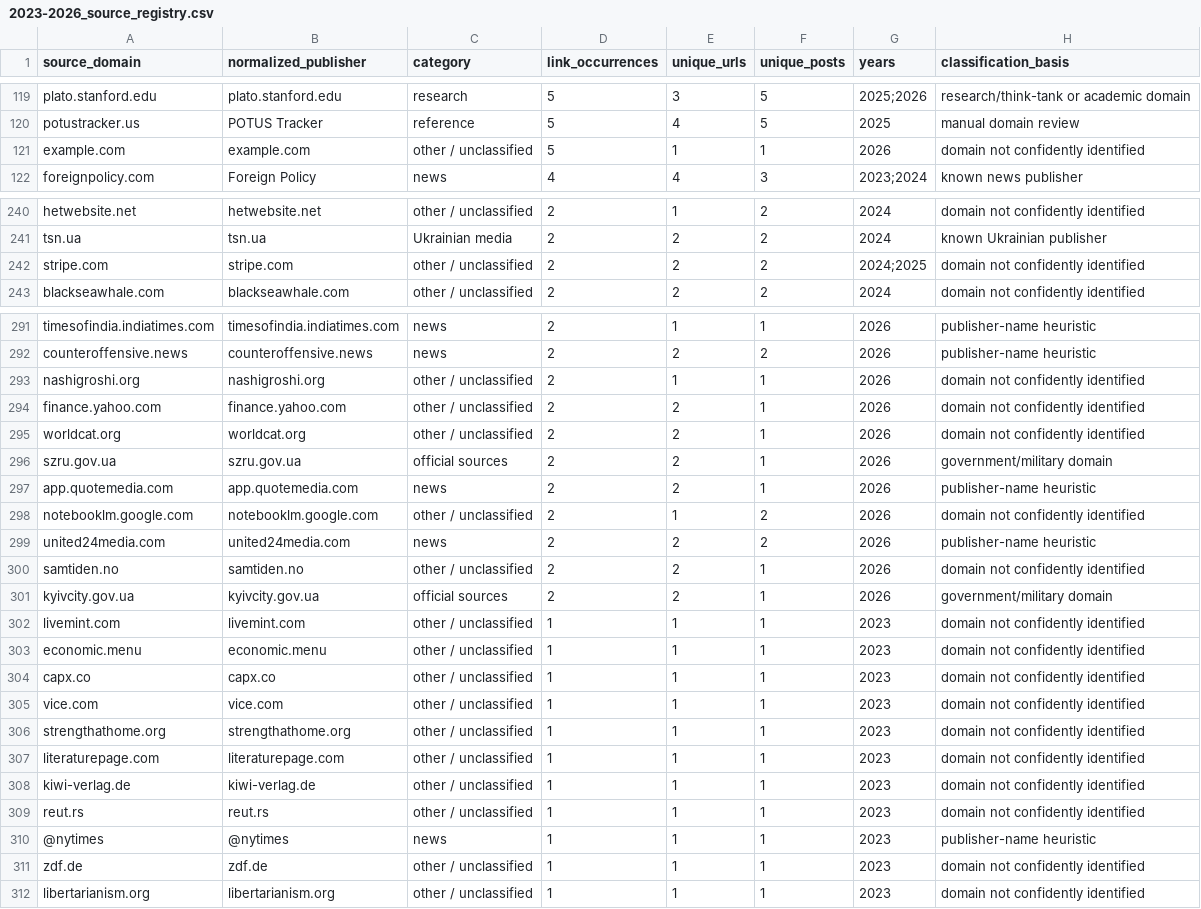
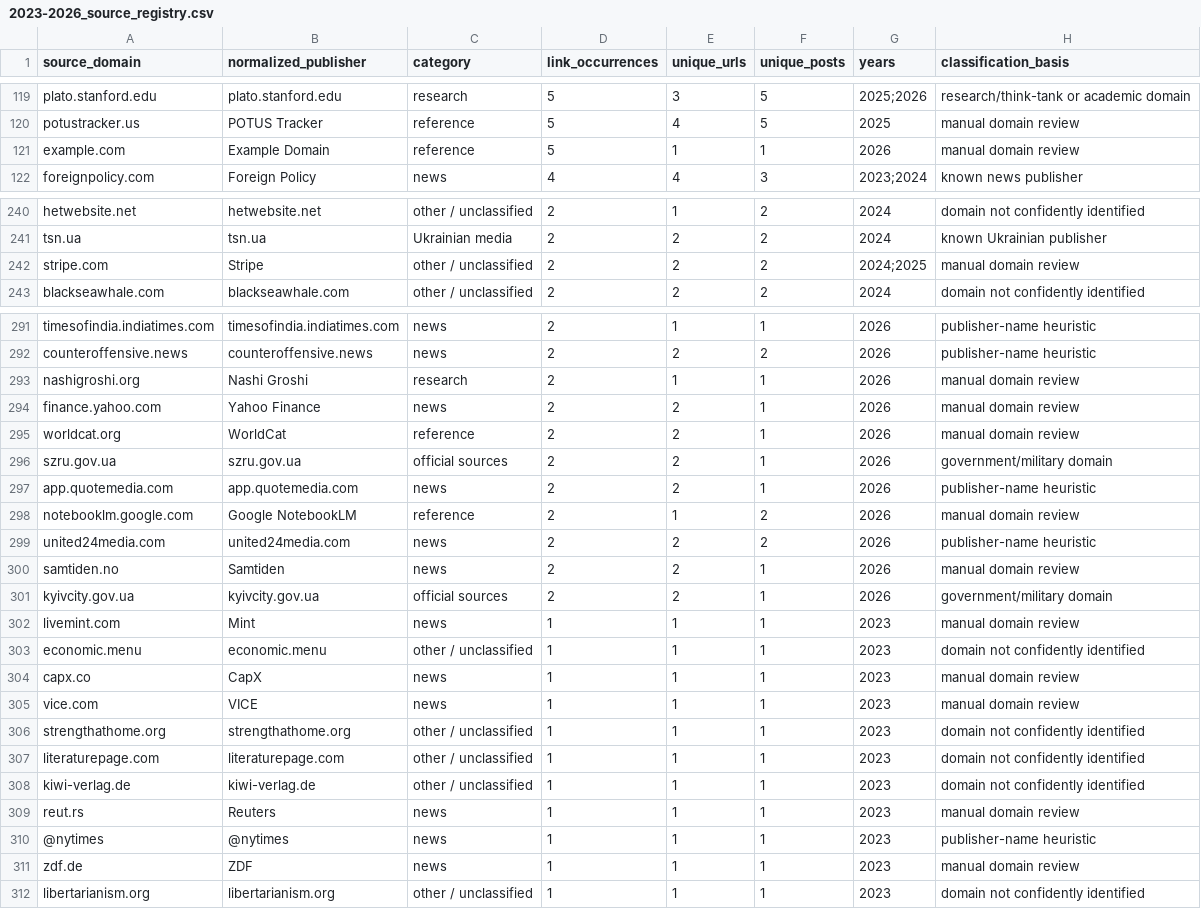
Before and after one commit to abdymok/substack_archive, a CSV file: working_set/2023-2026_source_registry.csv, drawn as a sheet; only a part is shown, gaps mark what is left out; the diff covers the shown part only.

Commit message:
Reclassify fourth batch of reviewed source domains

```diff
--- a/working_set/2023-2026_source_registry.csv
+++ b/working_set/2023-2026_source_registry.csv
@@ -120,3 +120,3 @@
 "potustracker.us","POTUS Tracker","reference","5","4","5","2025","manual domain review"
-"example.com","example.com","other / unclassified","5","1","1","2026","domain not confidently identified"
+"example.com","Example Domain","reference","5","1","1","2026","manual domain review"
 "foreignpolicy.com","Foreign Policy","news","4","4","3","2023;2024","known news publisher"
@@ -241,3 +241,3 @@
 "tsn.ua","tsn.ua","Ukrainian media","2","2","2","2024","known Ukrainian publisher"
-"stripe.com","stripe.com","other / unclassified","2","2","2","2024;2025","domain not confidently identified"
+"stripe.com","Stripe","other / unclassified","2","2","2","2024;2025","manual domain review"
 "blackseawhale.com","blackseawhale.com","other / unclassified","2","2","2","2024","domain not confidently identified"
@@ -292,15 +292,15 @@
 "counteroffensive.news","counteroffensive.news","news","2","2","2","2026","publisher-name heuristic"
-"nashigroshi.org","nashigroshi.org","other / unclassified","2","1","1","2026","domain not confidently identified"
-"finance.yahoo.com","finance.yahoo.com","other / unclassified","2","2","1","2026","domain not confidently identified"
-"worldcat.org","worldcat.org","other / unclassified","2","2","1","2026","domain not confidently identified"
+"nashigroshi.org","Nashi Groshi","research","2","1","1","2026","manual domain review"
+"finance.yahoo.com","Yahoo Finance","news","2","2","1","2026","manual domain review"
+"worldcat.org","WorldCat","reference","2","2","1","2026","manual domain review"
 "szru.gov.ua","szru.gov.ua","official sources","2","2","1","2026","government/military domain"
 "app.quotemedia.com","app.quotemedia.com","news","2","2","1","2026","publisher-name heuristic"
-"notebooklm.google.com","notebooklm.google.com","other / unclassified","2","1","2","2026","domain not confidently identified"
+"notebooklm.google.com","Google NotebookLM","reference","2","1","2","2026","manual domain review"
 "united24media.com","united24media.com","news","2","2","2","2026","publisher-name heuristic"
-"samtiden.no","samtiden.no","other / unclassified","2","2","1","2026","domain not confidently identified"
+"samtiden.no","Samtiden","news","2","2","1","2026","manual domain review"
 "kyivcity.gov.ua","kyivcity.gov.ua","official sources","2","2","1","2026","government/military domain"
-"livemint.com","livemint.com","other / unclassified","1","1","1","2023","domain not confidently identified"
+"livemint.com","Mint","news","1","1","1","2023","manual domain review"
 "economic.menu","economic.menu","other / unclassified","1","1","1","2023","domain not confidently identified"
-"capx.co","capx.co","other / unclassified","1","1","1","2023","domain not confidently identified"
-"vice.com","vice.com","other / unclassified","1","1","1","2023","domain not confidently identified"
+"capx.co","CapX","news","1","1","1","2023","manual domain review"
+"vice.com","VICE","news","1","1","1","2023","manual domain review"
 "strengthathome.org","strengthathome.org","other / unclassified","1","1","1","2023","domain not confidently identified"
@@ -308,5 +308,5 @@
 "kiwi-verlag.de","kiwi-verlag.de","other / unclassified","1","1","1","2023","domain not confidently identified"
-"reut.rs","reut.rs","other / unclassified","1","1","1","2023","domain not confidently identified"
+"reut.rs","Reuters","news","1","1","1","2023","manual domain review"
 "@nytimes","@nytimes","news","1","1","1","2023","publisher-name heuristic"
-"zdf.de","zdf.de","other / unclassified","1","1","1","2023","domain not confidently identified"
+"zdf.de","ZDF","news","1","1","1","2023","manual domain review"
 "libertarianism.org","libertarianism.org","other / unclassified","1","1","1","2023","domain not confidently identified"
```
Also changed, not shown: 63 edited cells elsewhere in this file.
